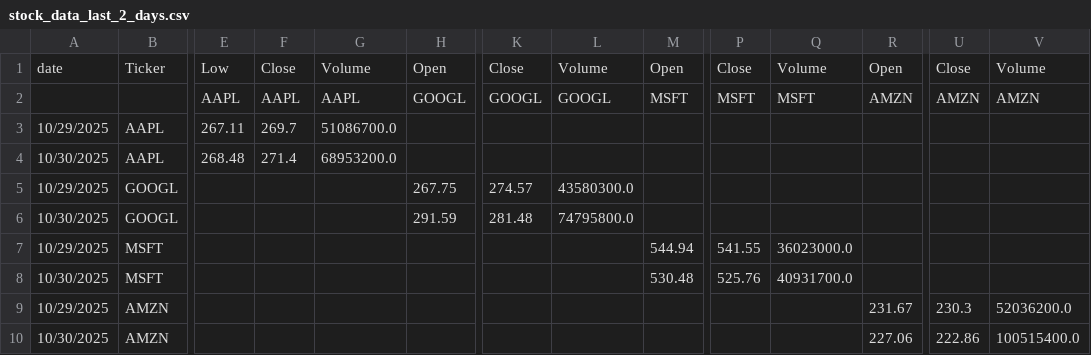
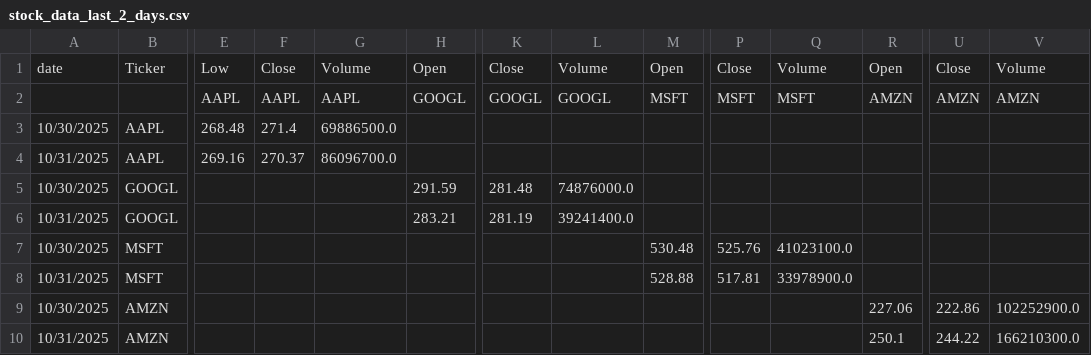
Before and after one commit to rupak-sarkar/screener_view, a CSV file: stock_data_last_2_days.csv, drawn as a sheet; only a part is shown, gaps mark what is left out; removed rows and columns are numbered as before the commit, all else as after; rows hold the shown columns only; the diff names each change by its address in the sheet, - before the commit and + after, or states it on an @@ line.

```diff
--- a/stock_data_last_2_days.csv
+++ b/stock_data_last_2_days.csv
-row 3: 10/29/2025 | AAPL | 267.11 | 269.7 | 51086700.0
-G3: 68953200.0
+G3: 69886500.0
-row 5: 10/29/2025 | GOOGL |  |  |  | 267.75 | 274.57 | 43580300.0
+row 4: 10/31/2025 | AAPL | 269.16 | 270.37 | 86096700.0
-L5: 74795800.0
+L5: 74876000.0
-row 7: 10/29/2025 | MSFT |  |  |  |  |  |  | 544.94 | 541.55 | 36023000.0
+row 6: 10/31/2025 | GOOGL |  |  |  | 283.21 | 281.19 | 39241400.0
-Q7: 40931700.0
+Q7: 41023100.0
-row 9: 10/29/2025 | AMZN |  |  |  |  |  |  |  |  |  | 231.67 | 230.3 | 52036200.0
+row 8: 10/31/2025 | MSFT |  |  |  |  |  |  | 528.88 | 517.81 | 33978900.0
-V9: 100515400.0
+V9: 102252900.0
+row 10: 10/31/2025 | AMZN |  |  |  |  |  |  |  |  |  | 250.1 | 244.22 | 166210300.0
```
